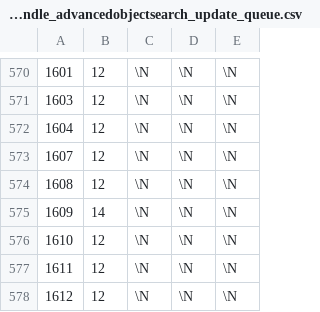
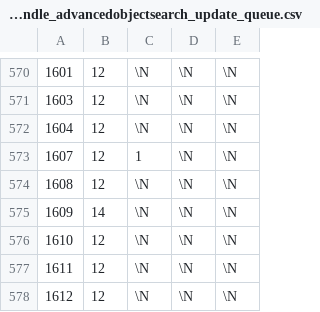
Before and after one commit to pimcore/demo-ecommerce, a CSV file: dump/data/dumpexport-bundle_advancedobjectsearch_update_queue.csv, drawn as a sheet; only a part is shown, gaps mark what is left out.

```diff
--- a/dump/data/dumpexport-bundle_advancedobjectsearch_update_queue.csv
+++ b/dump/data/dumpexport-bundle_advancedobjectsearch_update_queue.csv
@@ -572,3 +572,3 @@
 1604	12	\N	\N	\N
-1607	12	\N	\N	\N
+1607	12	1	\N	\N
 1608	12	\N	\N	\N
```
Also changed, not shown: dump/data/dumpexport-object_query_36.csv, dump/data/dumpexport-objects.csv, 13 other files.
